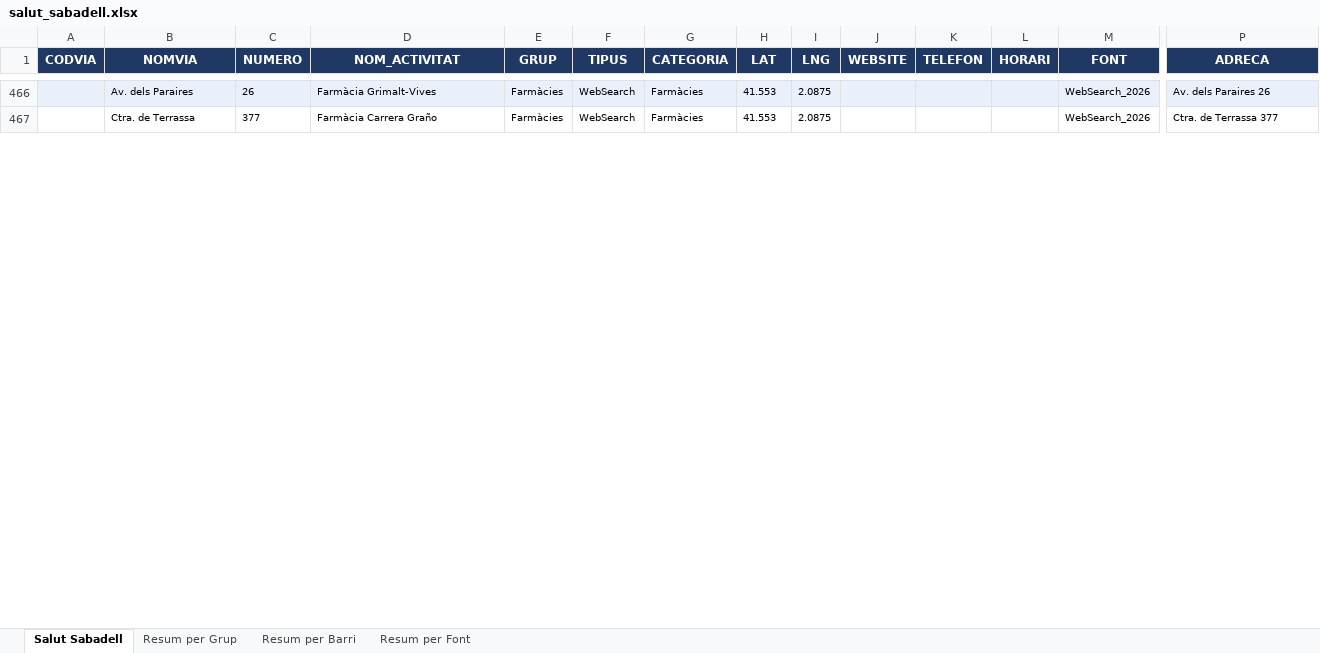
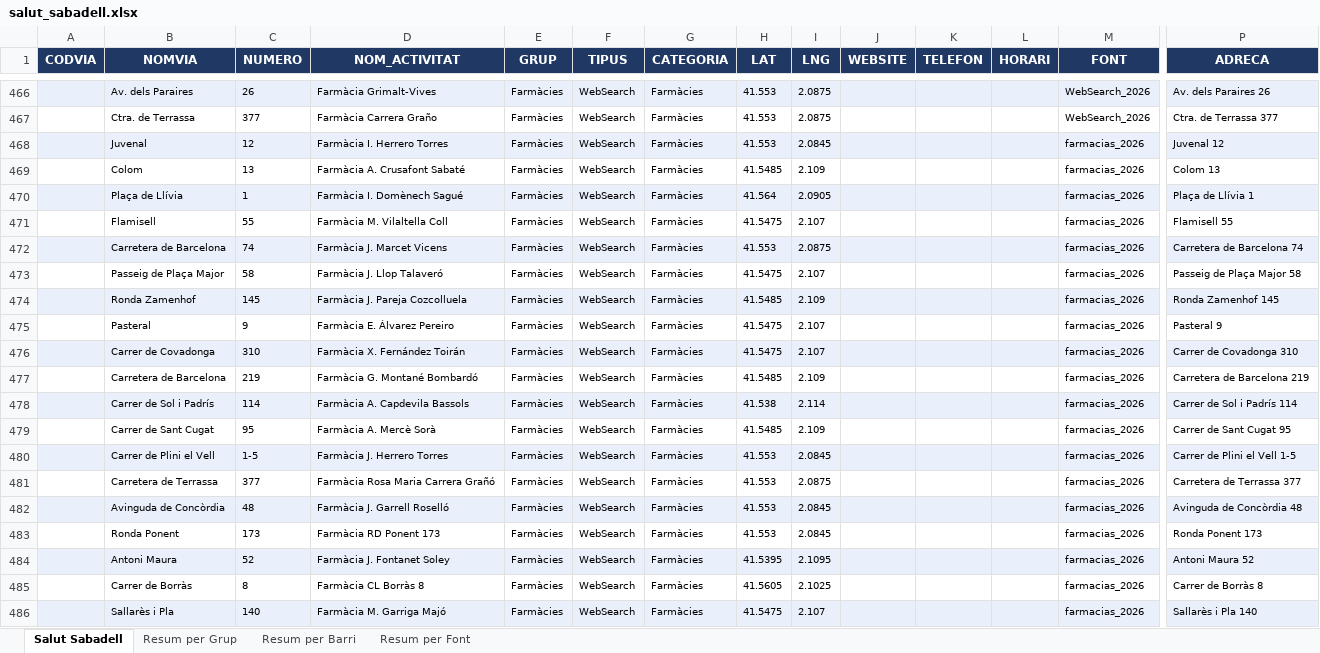
Before and after one commit to JordiNinot/taulerarqui, an Excel workbook: data/salut_sabadell.xlsx, sheet Salut Sabadell, drawn as a sheet; only a part is shown, gaps mark what is left out; values as stored, in another font and other column widths than the file's, no borders; rows hold the shown columns only; the diff covers the shown part only; the diff names each change by its address in the sheet, - before the commit and + after, or states it on an @@ line.

Commit message:
feat: salut_sabadell ampliat 582 establiments — afegeix Farmàcies (67 farmacias.es), Herboristeries, Ortopèdies + noves Òptiques

```diff
--- a/data/salut_sabadell.xlsx (sheet Salut Sabadell)
+++ b/data/salut_sabadell.xlsx (sheet Salut Sabadell)
+row 468:  | Juvenal | 12 | Farmàcia I. Herrero Torres | Farmàcies | WebSearch | Farmàcies | 41.553 | 2.0845 |  |  |  | farmacias_2026 | Juvenal 12
+row 469:  | Colom | 13 | Farmàcia A. Crusafont Sabaté | Farmàcies | WebSearch | Farmàcies | 41.5485 | 2.109 |  |  |  | farmacias_2026 | Colom 13
+row 470:  | Plaça de Llívia | 1 | Farmàcia I. Domènech Sagué | Farmàcies | WebSearch | Farmàcies | 41.564 | 2.0905 |  |  |  | farmacias_2026 | Plaça de Llívia 1
+row 471:  | Flamisell | 55 | Farmàcia M. Vilaltella Coll | Farmàcies | WebSearch | Farmàcies | 41.5475 | 2.107 |  |  |  | farmacias_2026 | Flamisell 55
+row 472:  | Carretera de Barcelona | 74 | Farmàcia J. Marcet Vicens | Farmàcies | WebSearch | Farmàcies | 41.553 | 2.0875 |  |  |  | farmacias_2026 | Carretera de Barcelona 74
+row 473:  | Passeig de Plaça Major | 58 | Farmàcia J. Llop Talaveró | Farmàcies | WebSearch | Farmàcies | 41.5475 | 2.107 |  |  |  | farmacias_2026 | Passeig de Plaça Major 58
+row 474:  | Ronda Zamenhof | 145 | Farmàcia J. Pareja Cozcolluela | Farmàcies | WebSearch | Farmàcies | 41.5485 | 2.109 |  |  |  | farmacias_2026 | Ronda Zamenhof 145
+row 475:  | Pasteral | 9 | Farmàcia E. Álvarez Pereiro | Farmàcies | WebSearch | Farmàcies | 41.5475 | 2.107 |  |  |  | farmacias_2026 | Pasteral 9
+row 476:  | Carrer de Covadonga | 310 | Farmàcia X. Fernández Toirán | Farmàcies | WebSearch | Farmàcies | 41.5475 | 2.107 |  |  |  | farmacias_2026 | Carrer de Covadonga 310
+row 477:  | Carretera de Barcelona | 219 | Farmàcia G. Montané Bombardó | Farmàcies | WebSearch | Farmàcies | 41.5485 | 2.109 |  |  |  | farmacias_2026 | Carretera de Barcelona 219
+row 478:  | Carrer de Sol i Padrís | 114 | Farmàcia A. Capdevila Bassols | Farmàcies | WebSearch | Farmàcies | 41.538 | 2.114 |  |  |  | farmacias_2026 | Carrer de Sol i Padrís 114
+row 479:  | Carrer de Sant Cugat | 95 | Farmàcia A. Mercè Sorà | Farmàcies | WebSearch | Farmàcies | 41.5485 | 2.109 |  |  |  | farmacias_2026 | Carrer de Sant Cugat 95
+row 480:  | Carrer de Plini el Vell | 1-5 | Farmàcia J. Herrero Torres | Farmàcies | WebSearch | Farmàcies | 41.553 | 2.0845 |  |  |  | farmacias_2026 | Carrer de Plini el Vell 1-5
+row 481:  | Carretera de Terrassa | 377 | Farmàcia Rosa Maria Carrera Grañó | Farmàcies | WebSearch | Farmàcies | 41.553 | 2.0875 |  |  |  | farmacias_2026 | Carretera de Terrassa 377
+row 482:  | Avinguda de Concòrdia | 48 | Farmàcia J. Garrell Roselló | Farmàcies | WebSearch | Farmàcies | 41.553 | 2.0845 |  |  |  | farmacias_2026 | Avinguda de Concòrdia 48
+row 483:  | Ronda Ponent | 173 | Farmàcia RD Ponent 173 | Farmàcies | WebSearch | Farmàcies | 41.553 | 2.0845 |  |  |  | farmacias_2026 | Ronda Ponent 173
+row 484:  | Antoni Maura | 52 | Farmàcia J. Fontanet Soley | Farmàcies | WebSearch | Farmàcies | 41.5395 | 2.1095 |  |  |  | farmacias_2026 | Antoni Maura 52
+row 485:  | Carrer de Borràs | 8 | Farmàcia CL Borràs 8 | Farmàcies | WebSearch | Farmàcies | 41.5605 | 2.1025 |  |  |  | farmacias_2026 | Carrer de Borràs 8
+row 486:  | Sallarès i Pla | 140 | Farmàcia M. Garriga Majó | Farmàcies | WebSearch | Farmàcies | 41.5475 | 2.107 |  |  |  | farmacias_2026 | Sallarès i Pla 140
```
Also changed, not shown: 82 added rows elsewhere in this sheet, sheet Resum per Font, sheet Resum per Grup, 1 other file.
